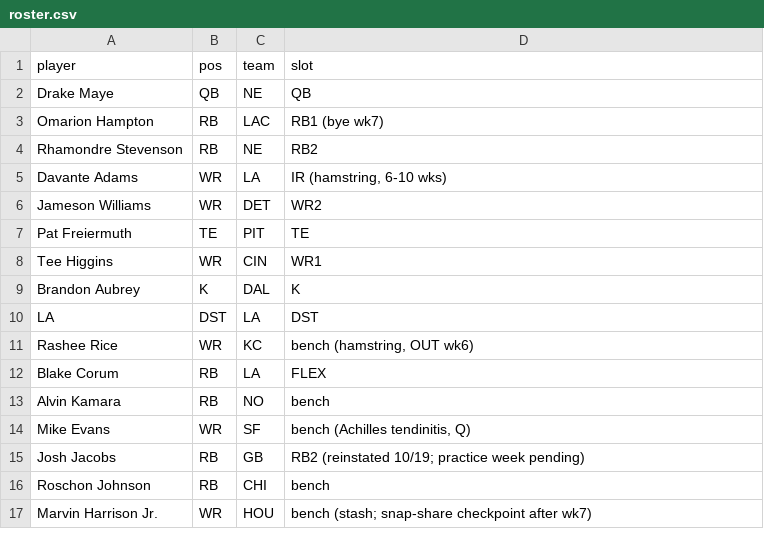
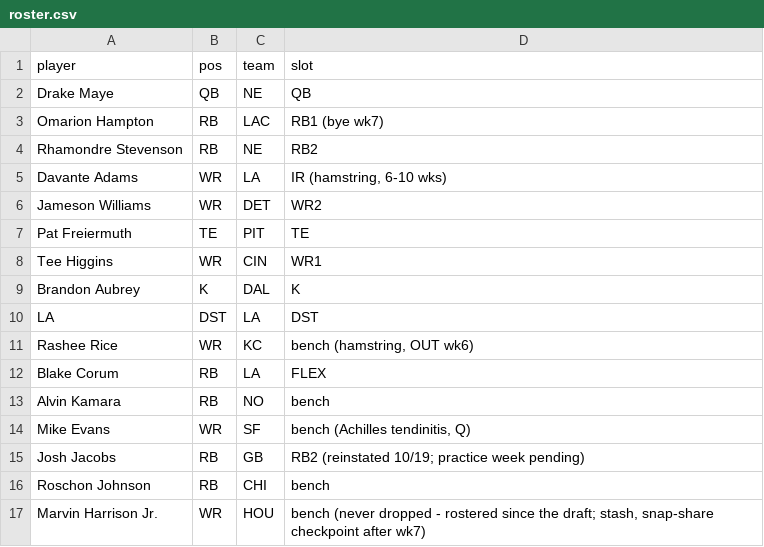
Before and after one commit to Joshua-Hsu/Fantasy-Football, a CSV file: roster.csv, drawn as a sheet.

```diff
--- a/roster.csv
+++ b/roster.csv
@@ -16,2 +16,2 @@ Josh Jacobs,RB,GB,RB2 (reinstated 10/19; practice week pending)
 Roschon Johnson,RB,CHI,bench
-Marvin Harrison Jr.,WR,HOU,bench (stash; snap-share checkpoint after wk7)
+Marvin Harrison Jr.,WR,HOU,"bench (never dropped - rostered since the draft; stash, snap-share checkpoint after wk7)"
```
Also changed, not shown: decisions.csv, 2 other files.
